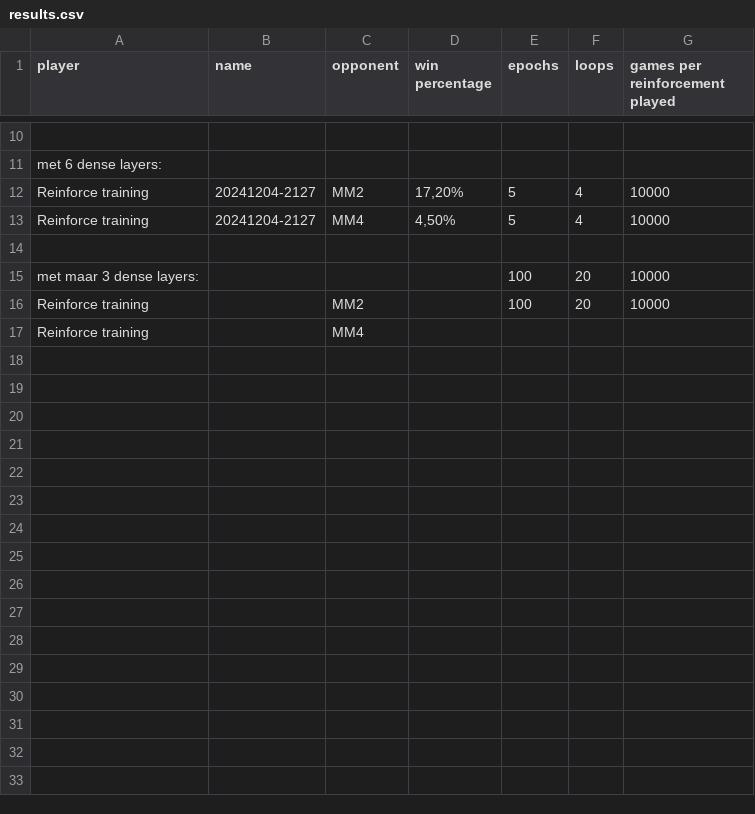
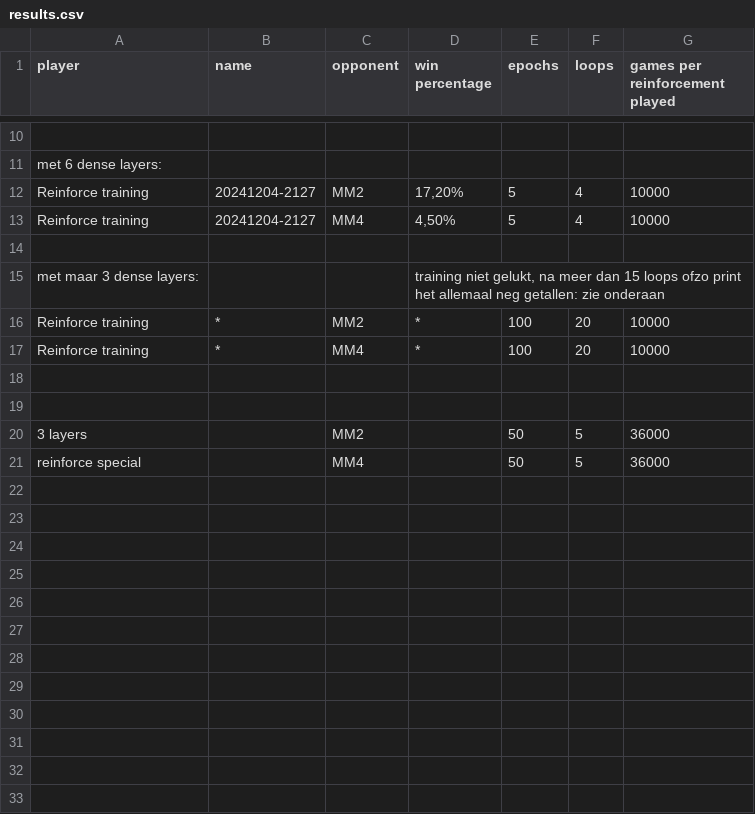
Before and after one commit to mortkever/Pylos, a CSV file: ai_pylos/ai_pylos/ai_pylos-main/results.csv, drawn as a sheet; only a part is shown, gaps mark what is left out; the diff covers the shown part only.

Commit message:
reinforcement met meerdere trainingsdata
terugrollen tot voor pull, of wrm werkt nu soms niet meer?

```diff
--- a/ai_pylos/ai_pylos/ai_pylos-main/results.csv
+++ b/ai_pylos/ai_pylos/ai_pylos-main/results.csv
@@ -14,4 +14,20 @@ Reinforce training;20241204-2127;MM4;4,50%;5;4;10000
 ;;;;;;
-met maar 3 dense layers: ;;;;100;20;10000
-Reinforce training;;MM2;;100;20;10000
-Reinforce training;;MM4;;;;
+met maar 3 dense layers: ;;;training niet gelukt, na meer dan 15 loops ofzo print het allemaal neg getallen: zie onderaan;;;
+Reinforce training;*;MM2;*;100;20;10000
+Reinforce training;*;MM4;*;100;20;10000
+;;;;;;
+;;;;;;
+3 layers;;MM2;;50;5;36000
+reinforce special;;MM4;;50;5;36000
+;;;;;;
+;;;;;;
+;;;;;;
+;;;;;;
+;;;;;;
+;;;;;;
+;;;;;;
+;;;;;;
+;;;;;;
+;;;;;;
+;;;;;;
+;;;;;;
```
Also changed, not shown: 15 added rows elsewhere in this file, 10 other files.
